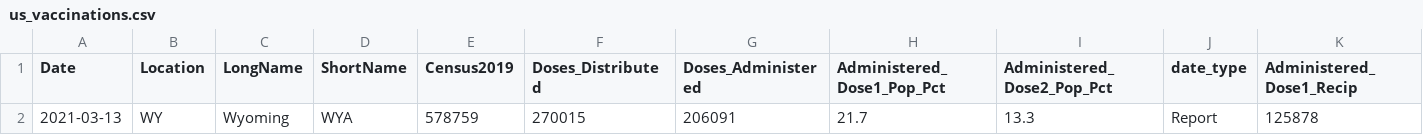
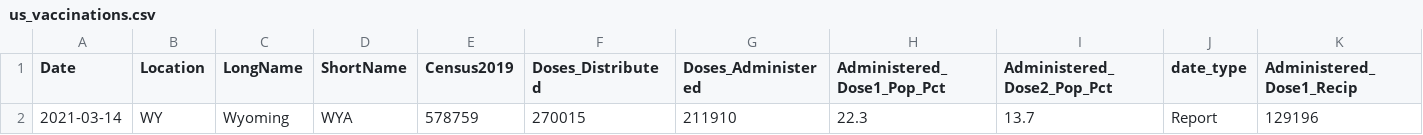
Before and after one commit to ajjitn/covid-vaccines-scraping, a CSV file: data/current/us_vaccinations.csv, drawn as a sheet; only a part is shown; removed rows and columns are numbered as before the commit, all else as after; rows hold the shown columns only; the diff names each change by its address in the sheet, - before the commit and + after, or states it on an @@ line.

```diff
--- a/data/current/us_vaccinations.csv
+++ b/data/current/us_vaccinations.csv
-row 2: 2021-03-13 | WY | Wyoming | WYA | 578759 | 270015 | 206091 | 21.7 | 13.3 | Report | 125878
+row 2: 2021-03-14 | WY | Wyoming | WYA | 578759 | 270015 | 211910 | 22.3 | 13.7 | Report | 129196
```
Also changed, not shown: data/current/state_vaccinations.csv, data/timeseries/us_vaccinations.csv, 1 other file.
